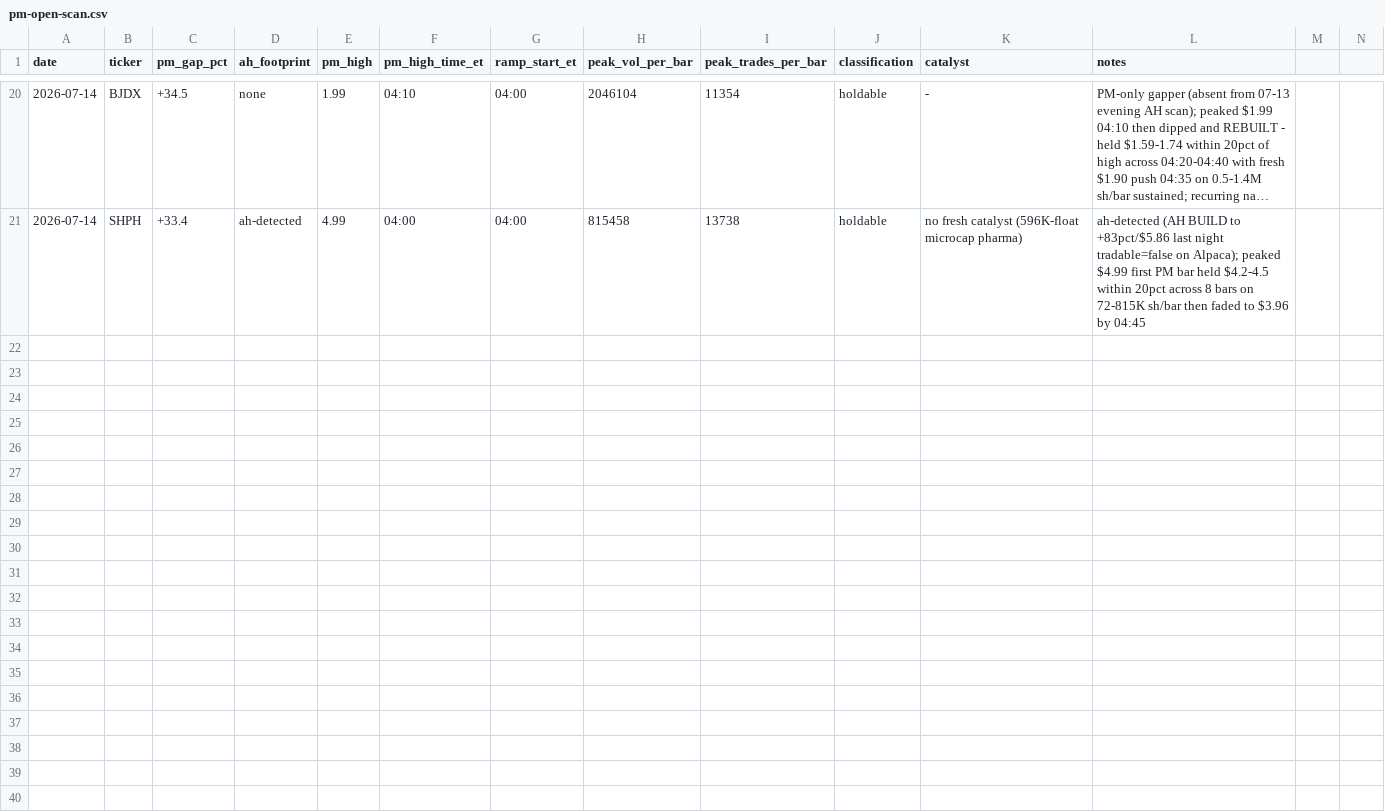
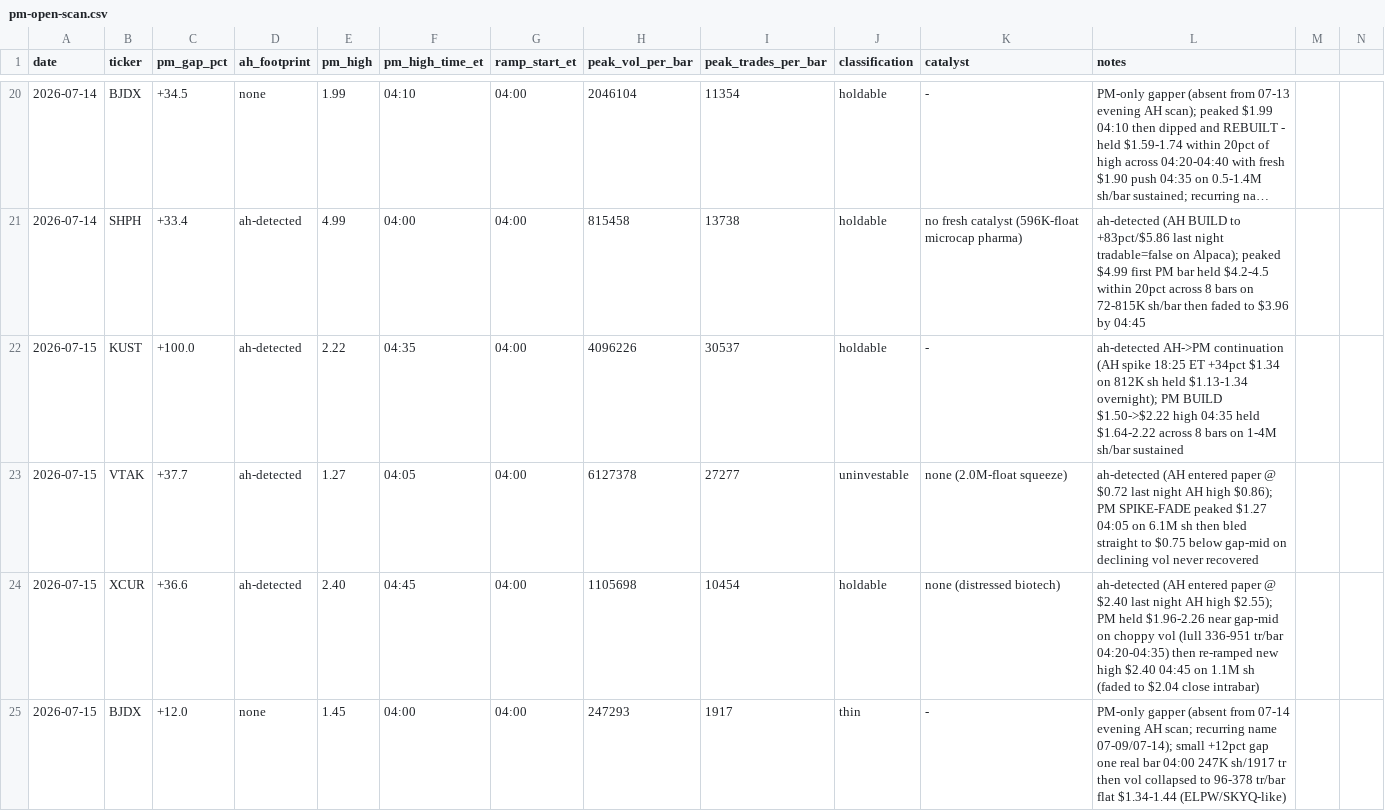
Before and after one commit to juanibiapina/trading, a CSV file: log/pm-open-scan.csv, drawn as a sheet; only a part is shown, gaps mark what is left out; long unchanged cells end in ….

Commit message:
pm-open scan 2026-07-15: 4 gappers logged

```diff
--- a/log/pm-open-scan.csv
+++ b/log/pm-open-scan.csv
@@ -21 +21,5 @@ date,ticker,pm_gap_pct,ah_footprint,pm_high,pm_high_time_et,ramp_start_et,peak_v
 2026-07-14,SHPH,+33.4,ah-detected,4.99,04:00,04:00,815458,13738,holdable,no fresh catalyst (596K-float microcap pharma),ah-detected (AH BUILD to +83pct/$5.86 last night tradable=false on Alpaca); peaked $4.99 first PM bar held $4.2-4.5 within 20pct across 8 bars on 72-815K sh/bar then faded to $3.96 by 04:45
+2026-07-15,KUST,+100.0,ah-detected,2.22,04:35,04:00,4096226,30537,holdable,-,ah-detected AH->PM continuation (AH spike 18:25 ET +34pct $1.34 on 812K sh held $1.13-1.34 overnight); PM BUILD $1.50->$2.22 high 04:35 held $1.64-2.22 across 8 bars on 1-4M sh/bar sustained
+2026-07-15,VTAK,+37.7,ah-detected,1.27,04:05,04:00,6127378,27277,uninvestable,none (2.0M-float squeeze),ah-detected (AH entered paper @ $0.72 last night AH high $0.86); PM SPIKE-FADE peaked $1.27 04:05 on 6.1M sh then bled straight to $0.75 below gap-mid on declining vol never recovered
+2026-07-15,XCUR,+36.6,ah-detected,2.40,04:45,04:00,1105698,10454,holdable,none (distressed biotech),ah-detected (AH entered paper @ $2.40 last night AH high $2.55); PM held $1.96-2.26 near gap-mid on choppy vol (lull 336-951 tr/bar 04:20-04:35) then re-ramped new high $2.40 04:45 on 1.1M sh (faded to $2.04 close intrabar)
+2026-07-15,BJDX,+12.0,none,1.45,04:00,04:00,247293,1917,thin,-,PM-only gapper (absent from 07-14 evening AH scan; recurring name 07-09/07-14); small +12pct gap one real bar 04:00 247K sh/1917 tr then vol collapsed to 96-378 tr/bar flat $1.34-1.44 (ELPW/SKYQ-like)
```
